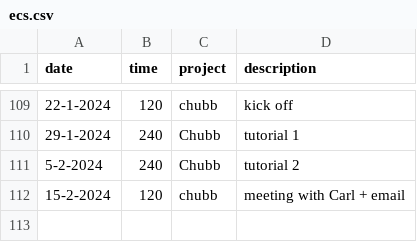
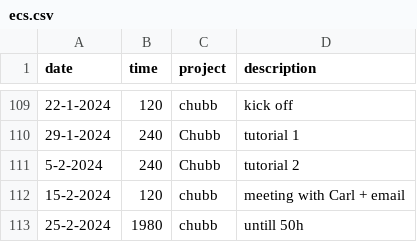
Before and after one commit to cmougan/knee, a CSV file: data/ecs.csv, drawn as a sheet; only a part is shown, gaps mark what is left out; the diff names each change by its address in the sheet, - before the commit and + after, or states it on an @@ line.

```diff
--- a/data/ecs.csv
+++ b/data/ecs.csv
+row 113: 25-2-2024 | 1980 | chubb | untill 50h
```
Also changed, not shown: data/ati.csv, data/pain.csv, 1 other file.
